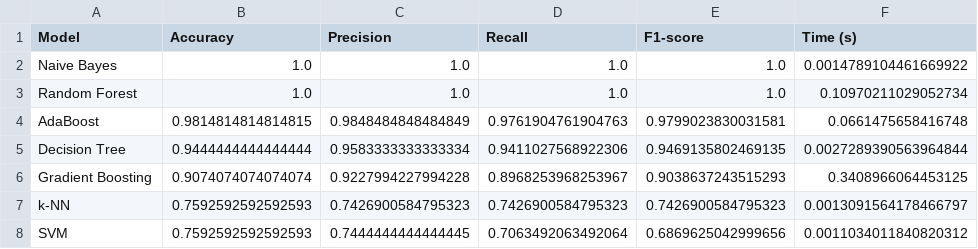
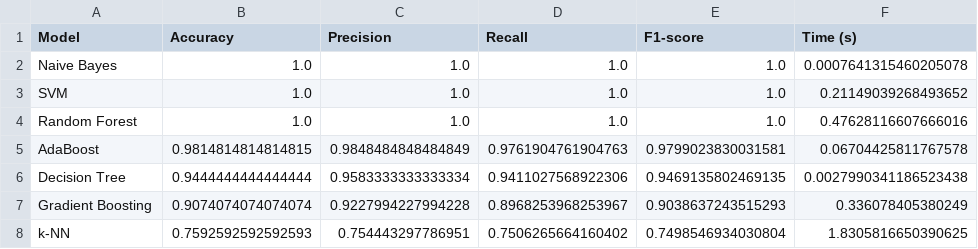
Before and after one commit to MielniczukMarcin/inzynierka, a CSV file: Python/results_wine.csv, drawn as a sheet.

```diff
--- a/Python/results_wine.csv
+++ b/Python/results_wine.csv
@@ -1,8 +1,8 @@
 Model,Accuracy,Precision,Recall,F1-score,Time (s)
-Naive Bayes,1.0,1.0,1.0,1.0,0.0014789104461669922
-Random Forest,1.0,1.0,1.0,1.0,0.10970211029052734
-AdaBoost,0.9814814814814815,0.9848484848484849,0.9761904761904763,0.9799023830031581,0.0661475658416748
-Decision Tree,0.9444444444444444,0.9583333333333334,0.9411027568922306,0.9469135802469135,0.0027289390563964844
-Gradient Boosting,0.9074074074074074,0.9227994227994228,0.8968253968253967,0.9038637243515293,0.3408966064453125
-k-NN,0.7592592592592593,0.7426900584795323,0.7426900584795323,0.7426900584795323,0.0013091564178466797
-SVM,0.7592592592592593,0.7444444444444445,0.7063492063492064,0.6869625042999656,0.0011034011840820312
+Naive Bayes,1.0,1.0,1.0,1.0,0.0007641315460205078
+SVM,1.0,1.0,1.0,1.0,0.21149039268493652
+Random Forest,1.0,1.0,1.0,1.0,0.47628116607666016
+AdaBoost,0.9814814814814815,0.9848484848484849,0.9761904761904763,0.9799023830031581,0.06704425811767578
+Decision Tree,0.9444444444444444,0.9583333333333334,0.9411027568922306,0.9469135802469135,0.0027990341186523438
+Gradient Boosting,0.9074074074074074,0.9227994227994228,0.8968253968253967,0.9038637243515293,0.336078405380249
+k-NN,0.7592592592592593,0.754443297786951,0.7506265664160402,0.7498546934030804,1.8305816650390625
```
Also changed, not shown: 1 other file.
